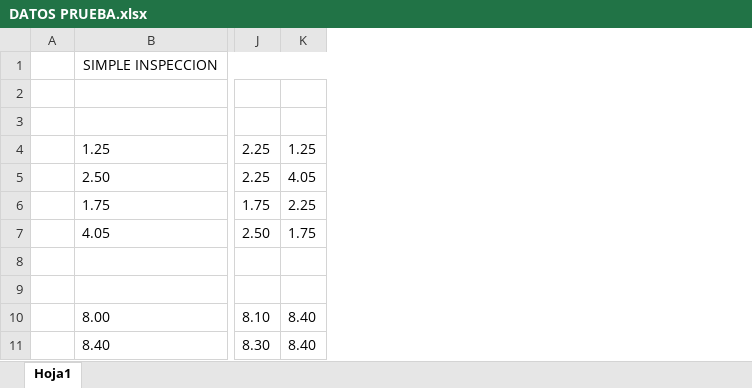
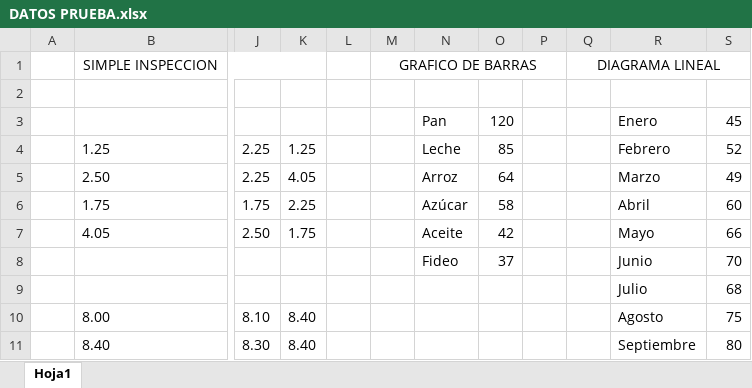
Before and after one commit to adrianlaymepresi/AUTOAPRENDIZAJE-R, an Excel workbook: OTROS/DATOS PRUEBA.xlsx, sheet Hoja1, drawn as a sheet; only a part is shown, gaps mark what is left out; values as stored, in another font and other column widths than the file's, no borders; rows hold the shown columns only; the diff names each change by its address in the sheet, - before the commit and + after, or states it on an @@ line.

Commit message:
EXCEL: mejorar datos prueba

```diff
--- a/OTROS/DATOS PRUEBA.xlsx (sheet Hoja1)
+++ b/OTROS/DATOS PRUEBA.xlsx (sheet Hoja1)
+column L, empty
+column M, row 1: GRAFICO DE BARRAS
+column N, rows 3-8: Pan | Leche | Arroz | Azúcar | Aceite | Fideo
+column O, rows 3-8: 120 | 85 | 64 | 58 | 42 | 37
+column P, empty
+column Q, row 1: DIAGRAMA LINEAL
+column R, rows 3-11: Enero | Febrero | Marzo | Abril | Mayo | Junio | Julio | Agosto | Septiembre
+column S, rows 3-11: 45 | 52 | 49 | 60 | 66 | 70 | 68 | 75 | 80
-row 3: (empty)
+row 3:  |  |  |  |  |  | Pan | 120 |  |  | Enero | 45
-row 8: (empty)
+row 8:  |  |  |  |  |  | Fideo | 37 |  |  | Junio | 70
-row 9: (empty)
+row 9:  |  |  |  |  |  |  |  |  |  | Julio | 68
```
Also changed, not shown: 1 other file.
